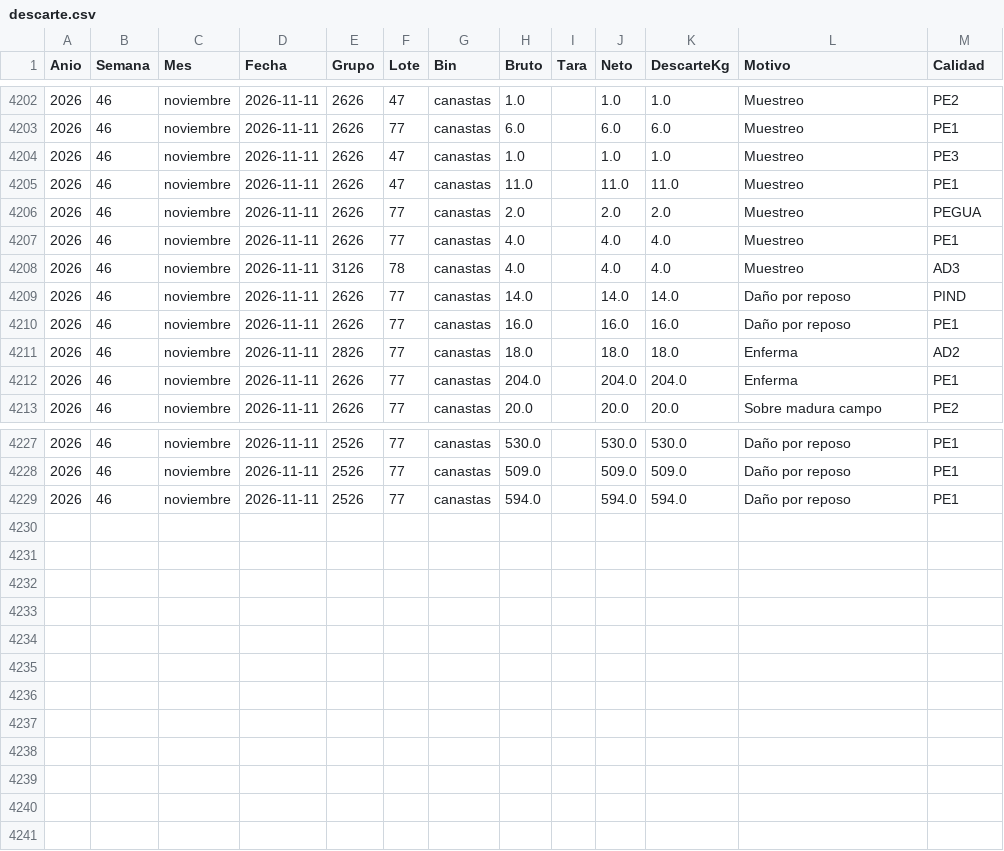
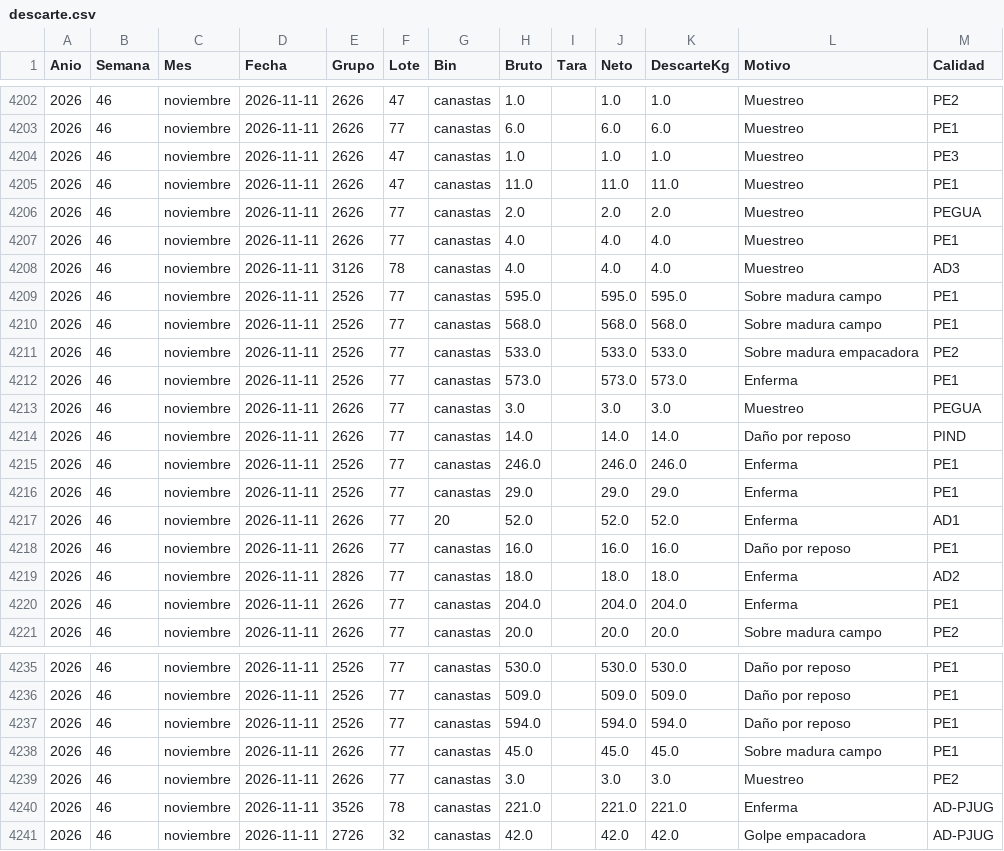
Before and after one commit to logisticaguapa-arch/inventario-fruta, a CSV file: descarte.csv, drawn as a sheet; only a part is shown, gaps mark what is left out.

```diff
--- a/descarte.csv
+++ b/descarte.csv
@@ -4208,3 +4208,11 @@ Anio,Semana,Mes,Fecha,Grupo,Lote,Bin,Bruto,Tara,Neto,DescarteKg,Motivo,Calidad
 2026,46,noviembre,2026-11-11,3126,78,canastas,4.0,,4.0,4.0,Muestreo,AD3
+2026,46,noviembre,2026-11-11,2526,77,canastas,595.0,,595.0,595.0,Sobre madura campo,PE1
+2026,46,noviembre,2026-11-11,2526,77,canastas,568.0,,568.0,568.0,Sobre madura campo,PE1
+2026,46,noviembre,2026-11-11,2526,77,canastas,533.0,,533.0,533.0,Sobre madura empacadora,PE2
+2026,46,noviembre,2026-11-11,2526,77,canastas,573.0,,573.0,573.0,Enferma,PE1
+2026,46,noviembre,2026-11-11,2626,77,canastas,3.0,,3.0,3.0,Muestreo,PEGUA
 2026,46,noviembre,2026-11-11,2626,77,canastas,14.0,,14.0,14.0,Daño por reposo,PIND
+2026,46,noviembre,2026-11-11,2526,77,canastas,246.0,,246.0,246.0,Enferma,PE1
+2026,46,noviembre,2026-11-11,2526,77,canastas,29.0,,29.0,29.0,Enferma,PE1
+2026,46,noviembre,2026-11-11,2626,77,20,52.0,,52.0,52.0,Enferma,AD1
 2026,46,noviembre,2026-11-11,2626,77,canastas,16.0,,16.0,16.0,Daño por reposo,PE1
@@ -4229 +4237,5 @@ Anio,Semana,Mes,Fecha,Grupo,Lote,Bin,Bruto,Tara,Neto,DescarteKg,Motivo,Calidad
 2026,46,noviembre,2026-11-11,2526,77,canastas,594.0,,594.0,594.0,Daño por reposo,PE1
+2026,46,noviembre,2026-11-11,2626,77,canastas,45.0,,45.0,45.0,Sobre madura campo,PE1
+2026,46,noviembre,2026-11-11,2626,77,canastas,3.0,,3.0,3.0,Muestreo,PE2
+2026,46,noviembre,2026-11-11,3526,78,canastas,221.0,,221.0,221.0,Enferma,AD-PJUG
+2026,46,noviembre,2026-11-11,2726,32,canastas,42.0,,42.0,42.0,Golpe empacadora,AD-PJUG
```
Also changed, not shown: horaingreso.csv, procesado.csv, 3 other files.
